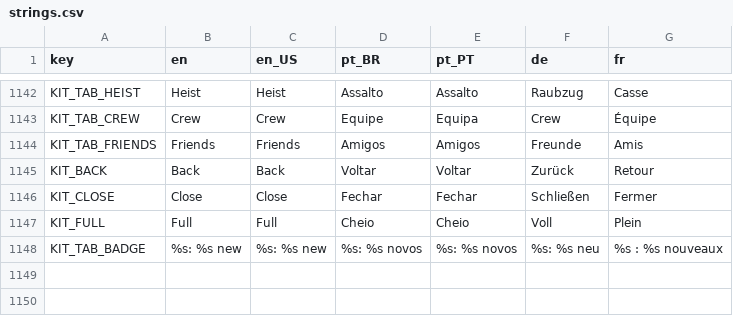
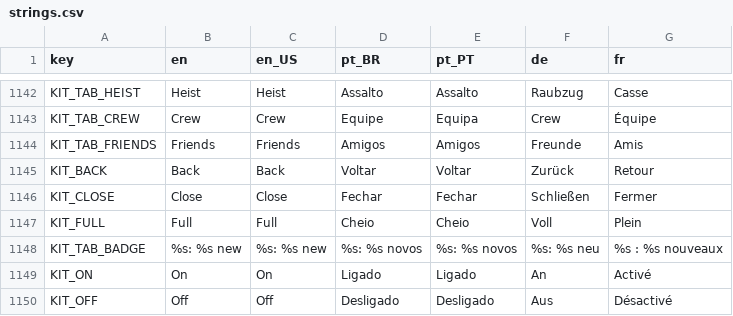
Before and after one commit to Fbba7/Ruleborn, a CSV file: client/i18n/strings.csv, drawn as a sheet; only a part is shown, gaps mark what is left out.

```diff
--- a/client/i18n/strings.csv
+++ b/client/i18n/strings.csv
@@ -1166 +1166,3 @@ KIT_FULL,Full,Full,Cheio,Cheio,Voll,Plein
 KIT_TAB_BADGE,%s: %s new,%s: %s new,%s: %s novos,%s: %s novos,%s: %s neu,%s : %s nouveaux
+KIT_ON,On,On,Ligado,Ligado,An,Activé
+KIT_OFF,Off,Off,Desligado,Desligado,Aus,Désactivé
```
Also changed, not shown: 6 other files.
